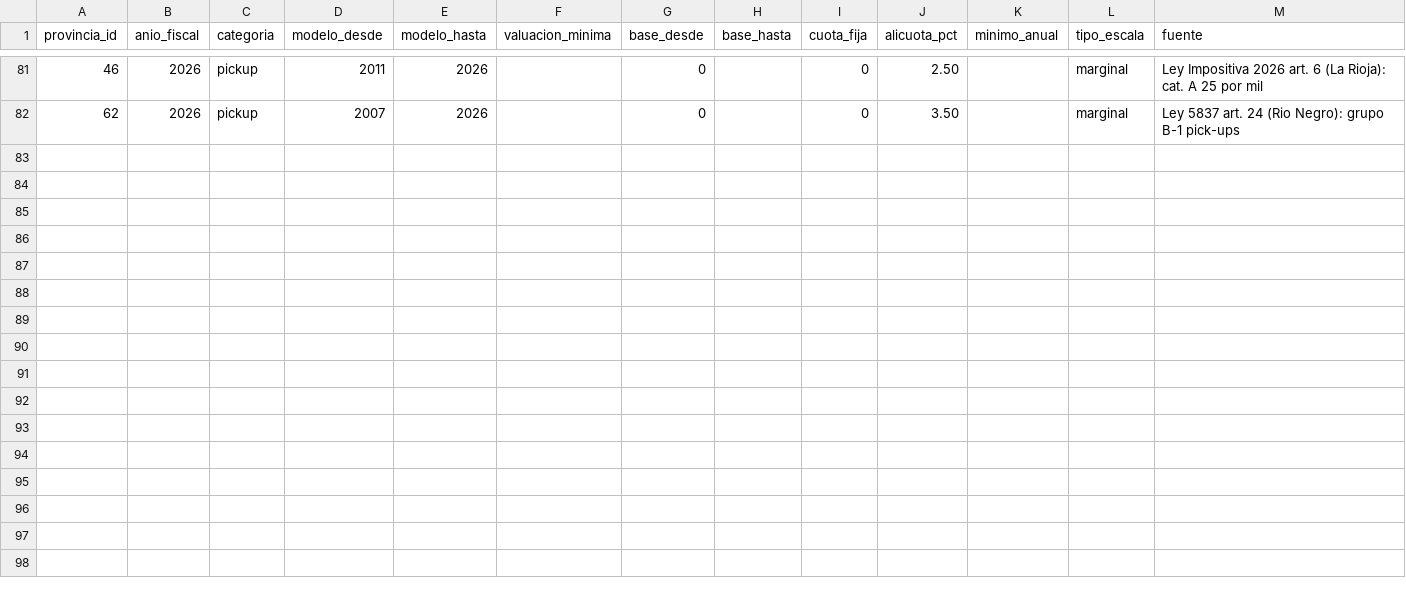
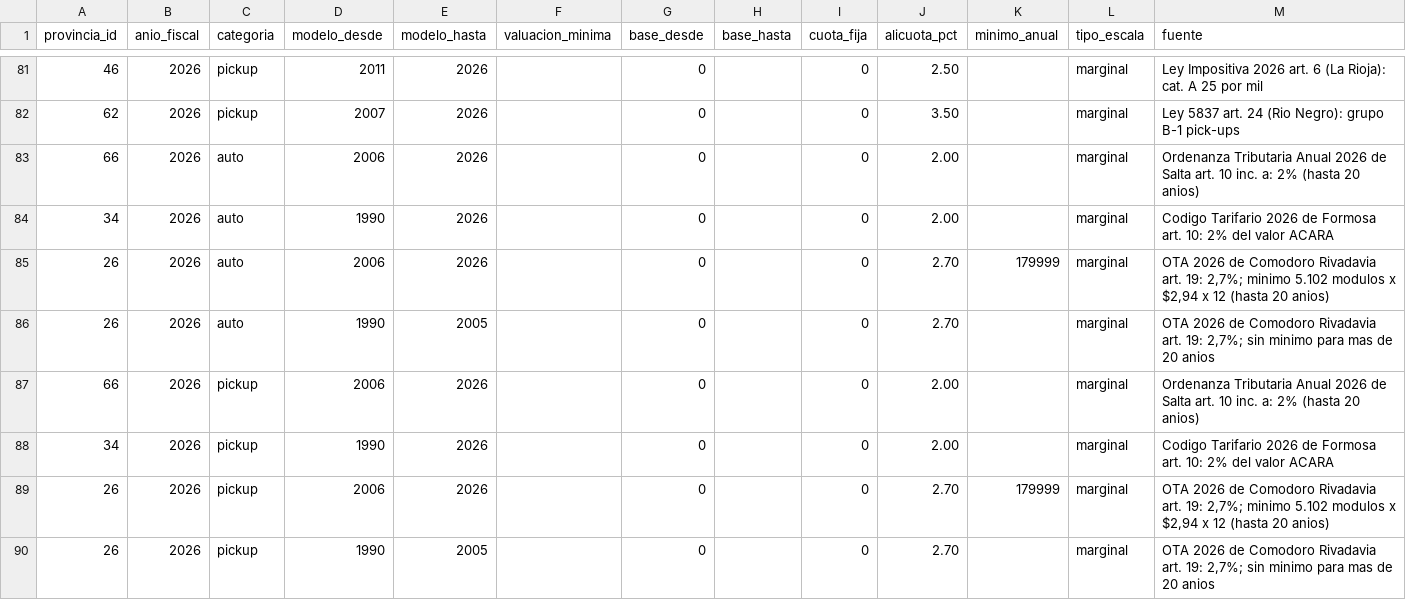
Before and after one commit to RodrigoSchmitz1/autos-ar, a CSV file: transform/seeds/patente_escalas.csv, drawn as a sheet; only a part is shown, gaps mark what is left out.

```diff
--- a/transform/seeds/patente_escalas.csv
+++ b/transform/seeds/patente_escalas.csv
@@ -82 +82,9 @@ provincia_id,anio_fiscal,categoria,modelo_desde,modelo_hasta,valuacion_minima,ba
 62,2026,pickup,2007,2026,,0,,0,3.50,,marginal,Ley 5837 art. 24 (Rio Negro): grupo B-1 pick-ups
+66,2026,auto,2006,2026,,0,,0,2.00,,marginal,Ordenanza Tributaria Anual 2026 de Salta art. 10 inc. a: 2% (hasta 20 anios)
+34,2026,auto,1990,2026,,0,,0,2.00,,marginal,Codigo Tarifario 2026 de Formosa art. 10: 2% del valor ACARA
+26,2026,auto,2006,2026,,0,,0,2.70,179999,marginal,"OTA 2026 de Comodoro Rivadavia art. 19: 2,7%; minimo 5.102 modulos x $2,94 x 12 (hasta 20 anios)"
+26,2026,auto,1990,2005,,0,,0,2.70,,marginal,"OTA 2026 de Comodoro Rivadavia art. 19: 2,7%; sin minimo para mas de 20 anios"
+66,2026,pickup,2006,2026,,0,,0,2.00,,marginal,Ordenanza Tributaria Anual 2026 de Salta art. 10 inc. a: 2% (hasta 20 anios)
+34,2026,pickup,1990,2026,,0,,0,2.00,,marginal,Codigo Tarifario 2026 de Formosa art. 10: 2% del valor ACARA
+26,2026,pickup,2006,2026,,0,,0,2.70,179999,marginal,"OTA 2026 de Comodoro Rivadavia art. 19: 2,7%; minimo 5.102 modulos x $2,94 x 12 (hasta 20 anios)"
+26,2026,pickup,1990,2005,,0,,0,2.70,,marginal,"OTA 2026 de Comodoro Rivadavia art. 19: 2,7%; sin minimo para mas de 20 anios"
```
Also changed, not shown: transform/seeds/patente_reglas.csv, 5 other files.
